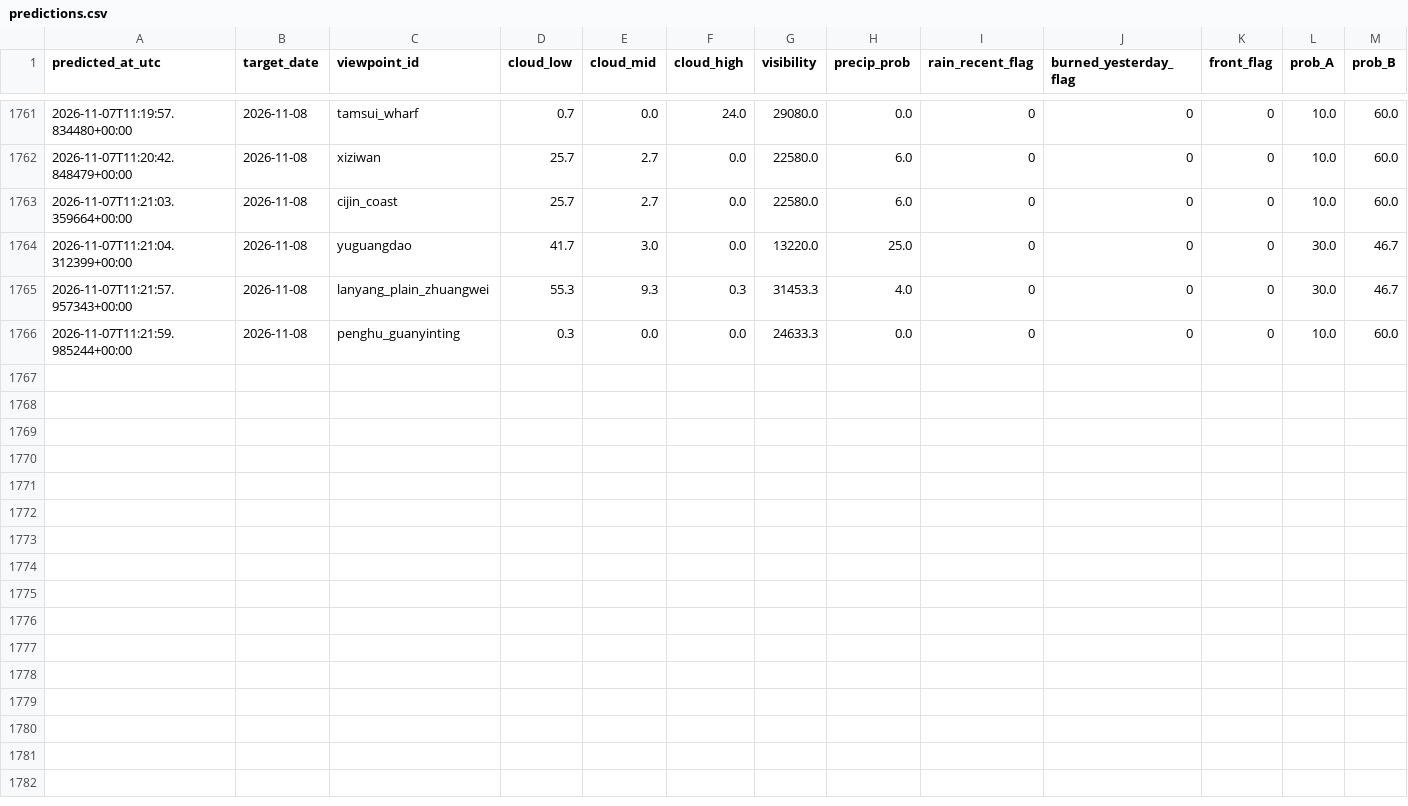
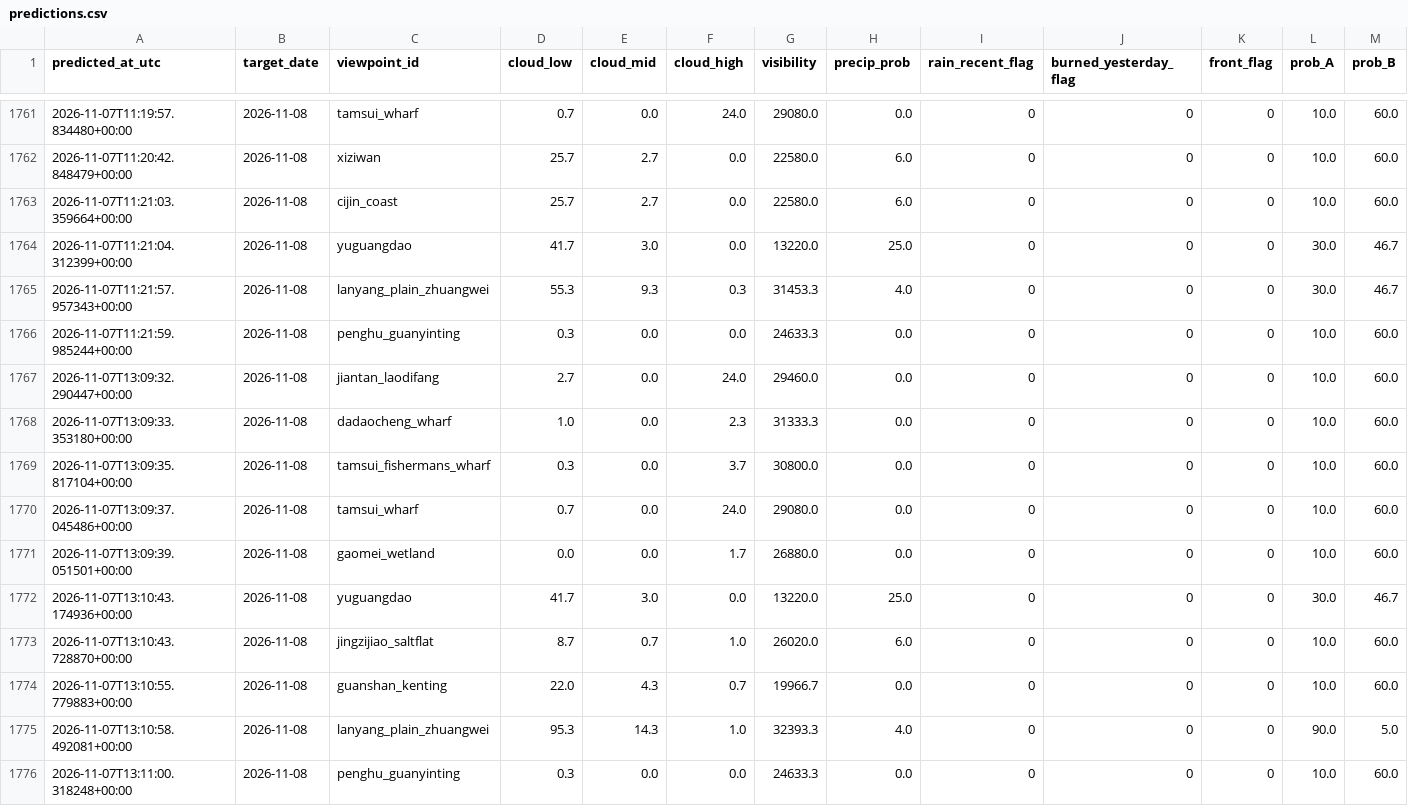
Before and after one commit to VioVenus/taipei-sunset, a CSV file: data/logs/predictions.csv, drawn as a sheet; only a part is shown, gaps mark what is left out; rows hold the shown columns only; the diff names each change by its address in the sheet, - before the commit and + after, or states it on an @@ line.

```diff
--- a/data/logs/predictions.csv
+++ b/data/logs/predictions.csv
+row 1767: 2026-11-07T13:09:32.290447+00:00 | 2026-11-08 | jiantan_laodifang | 2.7 | 0.0 | 24.0 | 29460.0 | 0.0 | 0 | 0 | 0 | 10.0 | 60.0
+row 1768: 2026-11-07T13:09:33.353180+00:00 | 2026-11-08 | dadaocheng_wharf | 1.0 | 0.0 | 2.3 | 31333.3 | 0.0 | 0 | 0 | 0 | 10.0 | 60.0
+row 1769: 2026-11-07T13:09:35.817104+00:00 | 2026-11-08 | tamsui_fishermans_wharf | 0.3 | 0.0 | 3.7 | 30800.0 | 0.0 | 0 | 0 | 0 | 10.0 | 60.0
+row 1770: 2026-11-07T13:09:37.045486+00:00 | 2026-11-08 | tamsui_wharf | 0.7 | 0.0 | 24.0 | 29080.0 | 0.0 | 0 | 0 | 0 | 10.0 | 60.0
+row 1771: 2026-11-07T13:09:39.051501+00:00 | 2026-11-08 | gaomei_wetland | 0.0 | 0.0 | 1.7 | 26880.0 | 0.0 | 0 | 0 | 0 | 10.0 | 60.0
+row 1772: 2026-11-07T13:10:43.174936+00:00 | 2026-11-08 | yuguangdao | 41.7 | 3.0 | 0.0 | 13220.0 | 25.0 | 0 | 0 | 0 | 30.0 | 46.7
+row 1773: 2026-11-07T13:10:43.728870+00:00 | 2026-11-08 | jingzijiao_saltflat | 8.7 | 0.7 | 1.0 | 26020.0 | 6.0 | 0 | 0 | 0 | 10.0 | 60.0
+row 1774: 2026-11-07T13:10:55.779883+00:00 | 2026-11-08 | guanshan_kenting | 22.0 | 4.3 | 0.7 | 19966.7 | 0.0 | 0 | 0 | 0 | 10.0 | 60.0
+row 1775: 2026-11-07T13:10:58.492081+00:00 | 2026-11-08 | lanyang_plain_zhuangwei | 95.3 | 14.3 | 1.0 | 32393.3 | 4.0 | 0 | 0 | 0 | 90.0 | 5.0
+row 1776: 2026-11-07T13:11:00.318248+00:00 | 2026-11-08 | penghu_guanyinting | 0.3 | 0.0 | 0.0 | 24633.3 | 0.0 | 0 | 0 | 0 | 10.0 | 60.0
```
